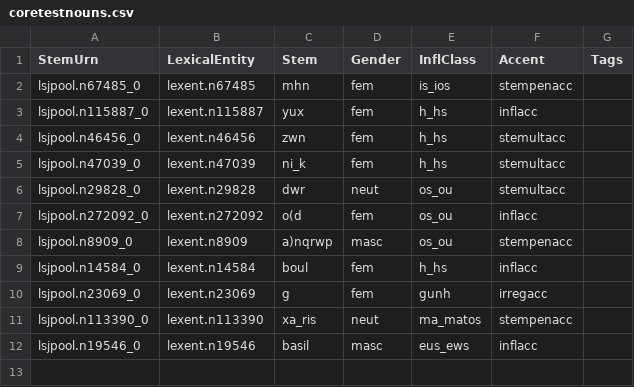
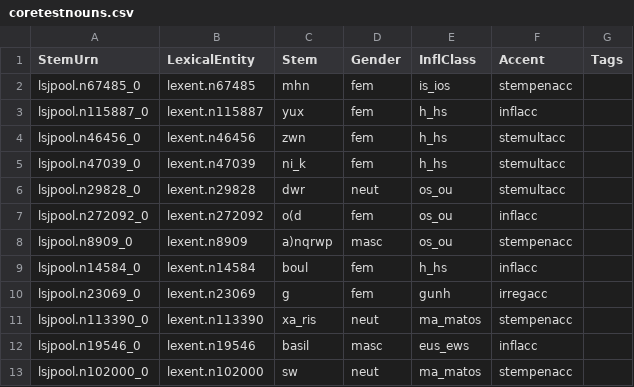
Before and after one commit to neelsmith/greeklang, a CSV file: morphology/sampledata/stems-lexica/nouns/coretestnouns.csv, drawn as a sheet.

Commit message:
Update sample data

```diff
--- a/morphology/sampledata/stems-lexica/nouns/coretestnouns.csv
+++ b/morphology/sampledata/stems-lexica/nouns/coretestnouns.csv
@@ -12 +12,2 @@ lsjpool.n113390_0,lexent.n113390,xa_ris,neut,ma_matos,stempenacc,
 lsjpool.n19546_0,lexent.n19546,basil,masc,eus_ews,inflacc,
+lsjpool.n102000_0,lexent.n102000,sw,neut,ma_matos,stempenacc,
```
Also changed, not shown: 1 other file.
